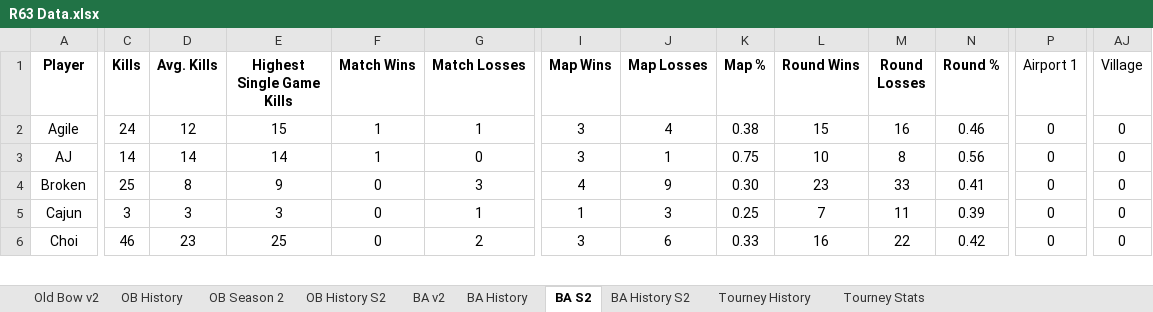
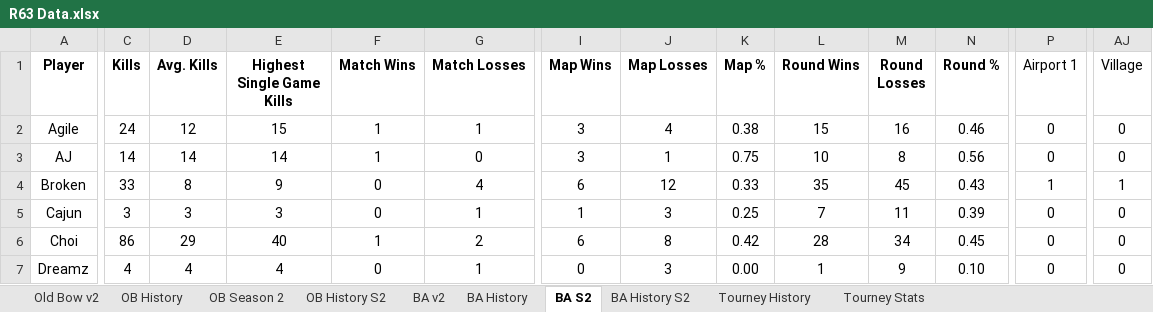
Before and after one commit to brettjmiller8-cpu/r63-stats, an Excel workbook: R63 Data.xlsx, sheet BA S2, drawn as a sheet; only a part is shown, gaps mark what is left out; values as stored, in another font and other column widths than the file's, no borders; rows hold the shown columns only; the diff covers the shown part only; the diff names each change by its address in the sheet, - before the commit and + after, or states it on an @@ line.

```diff
--- a/R63 Data.xlsx (sheet BA S2)
+++ b/R63 Data.xlsx (sheet BA S2)
-C4 (Kills): 25
+C4 (Kills): 33
-G4 (Match Losses): 3
+G4 (Match Losses): 4
-I4 (Map Wins): 4
+I4 (Map Wins): 6
-J4 (Map Losses): 9
+J4 (Map Losses): 12
-K4 (Map %): 0.30
+K4 (Map %): 0.33
-L4 (Round Wins): 23
+L4 (Round Wins): 35
-M4 (Round Losses): 33
+M4 (Round Losses): 45
-N4 (Round %): 0.41
+N4 (Round %): 0.43
-P4 (Airport 1): 0
+P4 (Airport 1): 1
-AJ4 (Village): 0
+AJ4 (Village): 1
-C6 (Kills): 46
+C6 (Kills): 86
-D6 (Avg. Kills): 23
+D6 (Avg. Kills): 29
-E6 (Highest Single Game Kills): 25
+E6 (Highest Single Game Kills): 40
-F6 (Match Wins): 0
+F6 (Match Wins): 1
-I6 (Map Wins): 3
+I6 (Map Wins): 6
-J6 (Map Losses): 6
+J6 (Map Losses): 8
-K6 (Map %): 0.33
+K6 (Map %): 0.42
-L6 (Round Wins): 16
+L6 (Round Wins): 28
-M6 (Round Losses): 22
+M6 (Round Losses): 34
-N6 (Round %): 0.42
+N6 (Round %): 0.45
+row 7: Dreamz | 4 | 4 | 4 | 0 | 1 | 0 | 3 | 0.00 | 1 | 9 | 0.10 | 0 | 0
```
Also changed, not shown: 2 added rows and 181 edited cells elsewhere in this sheet, sheet BA History S2, sheet BA History, sheet OB History S2, sheet OB History, sheet BA v2, sheet Old Bow v2, 1 more sheet, formulas that keep their value.
